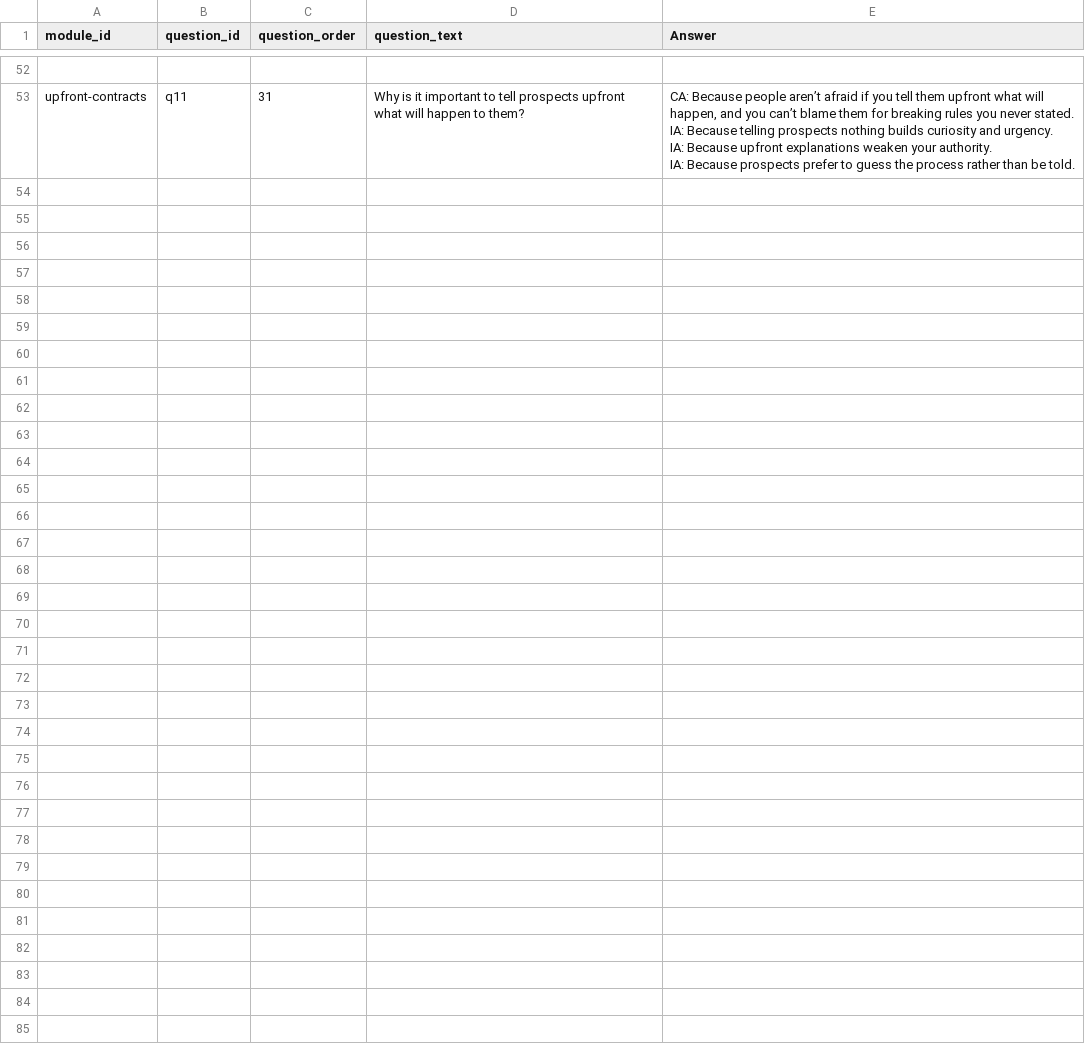
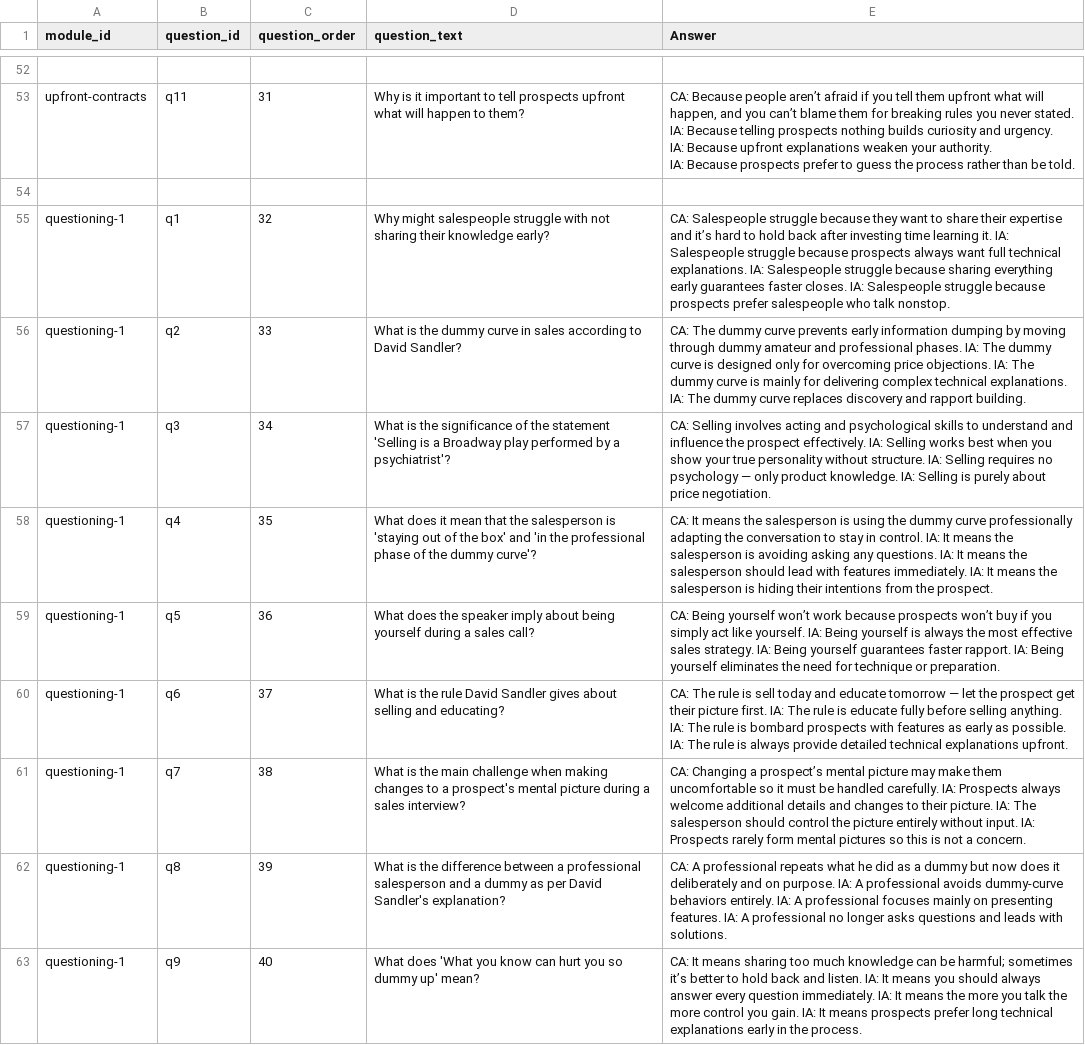
Before and after one commit to hbarker1001-coder/sandler_site_scaffold, a CSV file: data/Module_Quiz.csv, drawn as a sheet; only a part is shown, gaps mark what is left out.

Commit message:
Update Module_Quiz.csv

```diff
--- a/data/Module_Quiz.csv
+++ b/data/Module_Quiz.csv
@@ -146 +146,11 @@ IA: Because upfront explanations weaken your authority.
 IA: Because prospects prefer to guess the process rather than be told."
+
+questioning-1,q1,32,Why might salespeople struggle with not sharing their knowledge early?,"CA: Salespeople struggle because they want to share their expertise and it’s hard to hold back after investing time learning it. IA: Salespeople struggle because prospects always want full technical explanations. IA: Salespeople struggle because sharing everything early guarantees faster closes. IA: Salespeople struggle because prospects prefer salespeople who talk nonstop."
+questioning-1,q2,33,What is the dummy curve in sales according to David Sandler?,"CA: The dummy curve prevents early information dumping by moving through dummy amateur and professional phases. IA: The dummy curve is designed only for overcoming price objections. IA: The dummy curve is mainly for delivering complex technical explanations. IA: The dummy curve replaces discovery and rapport building."
+questioning-1,q3,34,What is the significance of the statement 'Selling is a Broadway play performed by a psychiatrist'?,"CA: Selling involves acting and psychological skills to understand and influence the prospect effectively. IA: Selling works best when you show your true personality without structure. IA: Selling requires no psychology — only product knowledge. IA: Selling is purely about price negotiation."
+questioning-1,q4,35,What does it mean that the salesperson is 'staying out of the box' and 'in the professional phase of the dummy curve'?,"CA: It means the salesperson is using the dummy curve professionally adapting the conversation to stay in control. IA: It means the salesperson is avoiding asking any questions. IA: It means the salesperson should lead with features immediately. IA: It means the salesperson is hiding their intentions from the prospect."
+questioning-1,q5,36,What does the speaker imply about being yourself during a sales call?,"CA: Being yourself won’t work because prospects won’t buy if you simply act like yourself. IA: Being yourself is always the most effective sales strategy. IA: Being yourself guarantees faster rapport. IA: Being yourself eliminates the need for technique or preparation."
+questioning-1,q6,37,What is the rule David Sandler gives about selling and educating?,"CA: The rule is sell today and educate tomorrow — let the prospect get their picture first. IA: The rule is educate fully before selling anything. IA: The rule is bombard prospects with features as early as possible. IA: The rule is always provide detailed technical explanations upfront."
+questioning-1,q7,38,What is the main challenge when making changes to a prospect's mental picture during a sales interview?,"CA: Changing a prospect’s mental picture may make them uncomfortable so it must be handled carefully. IA: Prospects always welcome additional details and changes to their picture. IA: The salesperson should control the picture entirely without input. IA: Prospects rarely form mental pictures so this is not a concern."
+questioning-1,q8,39,What is the difference between a professional salesperson and a dummy as per David Sandler's explanation?,"CA: A professional repeats what he did as a dummy but now does it deliberately and on purpose. IA: A professional avoids dummy-curve behaviors entirely. IA: A professional focuses mainly on presenting features. IA: A professional no longer asks questions and leads with solutions."
+questioning-1,q9,40,What does 'What you know can hurt you so dummy up' mean?,"CA: It means sharing too much knowledge can be harmful; sometimes it’s better to hold back and listen. IA: It means you should always answer every question immediately. IA: It means the more you talk the more control you gain. IA: It means prospects prefer long technical explanations early in the process."
```
